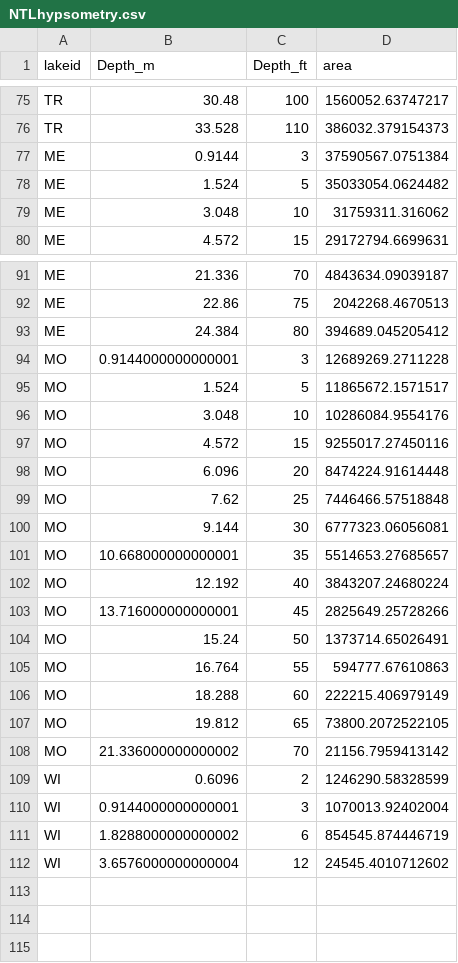
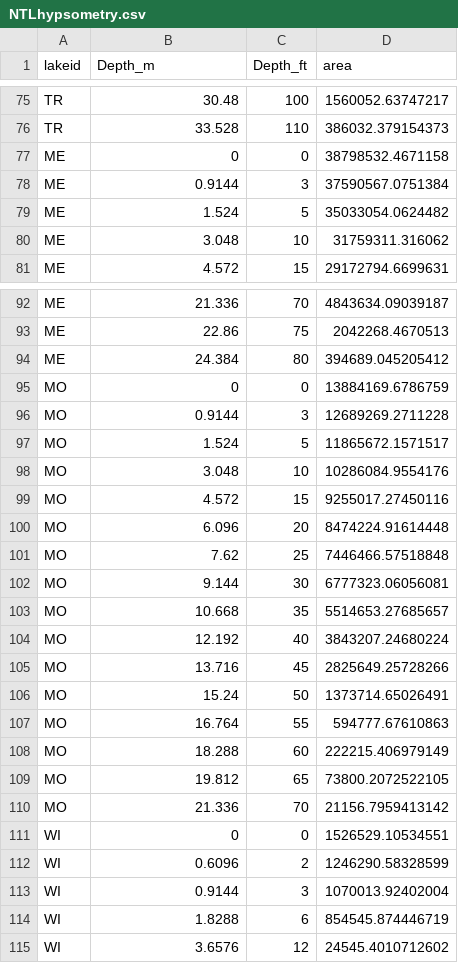
Before and after one commit to pchanson/ntl_phenology, a CSV file: Data/NTLhypsometry.csv, drawn as a sheet; only a part is shown, gaps mark what is left out.

```diff
--- a/Data/NTLhypsometry.csv
+++ b/Data/NTLhypsometry.csv
@@ -76,2 +76,3 @@ TR,30.48,100,1560052.63747217
 TR,33.528,110,386032.379154373
+ME,0,0,38798532.4671158
 ME,0.9144,3,37590567.0751384
@@ -93,3 +94,4 @@ ME,22.86,75,2042268.4670513
 ME,24.384,80,394689.045205412
-MO,0.9144000000000001,3,12689269.2711228
+MO,0,0,13884169.6786759
+MO,0.9144,3,12689269.2711228
 MO,1.524,5,11865672.1571517
@@ -100,5 +102,5 @@ MO,7.62,25,7446466.57518848
 MO,9.144,30,6777323.06056081
-MO,10.668000000000001,35,5514653.27685657
+MO,10.668,35,5514653.27685657
 MO,12.192,40,3843207.24680224
-MO,13.716000000000001,45,2825649.25728266
+MO,13.716,45,2825649.25728266
 MO,15.24,50,1373714.65026491
@@ -107,6 +109,7 @@ MO,18.288,60,222215.406979149
 MO,19.812,65,73800.2072522105
-MO,21.336000000000002,70,21156.7959413142
+MO,21.336,70,21156.7959413142
+WI,0,0,1526529.10534551
 WI,0.6096,2,1246290.58328599
-WI,0.9144000000000001,3,1070013.92402004
-WI,1.8288000000000002,6,854545.874446719
-WI,3.6576000000000004,12,24545.4010712602
+WI,0.9144,3,1070013.92402004
+WI,1.8288,6,854545.874446719
+WI,3.6576,12,24545.4010712602
```
Also changed, not shown: 1 other file.
